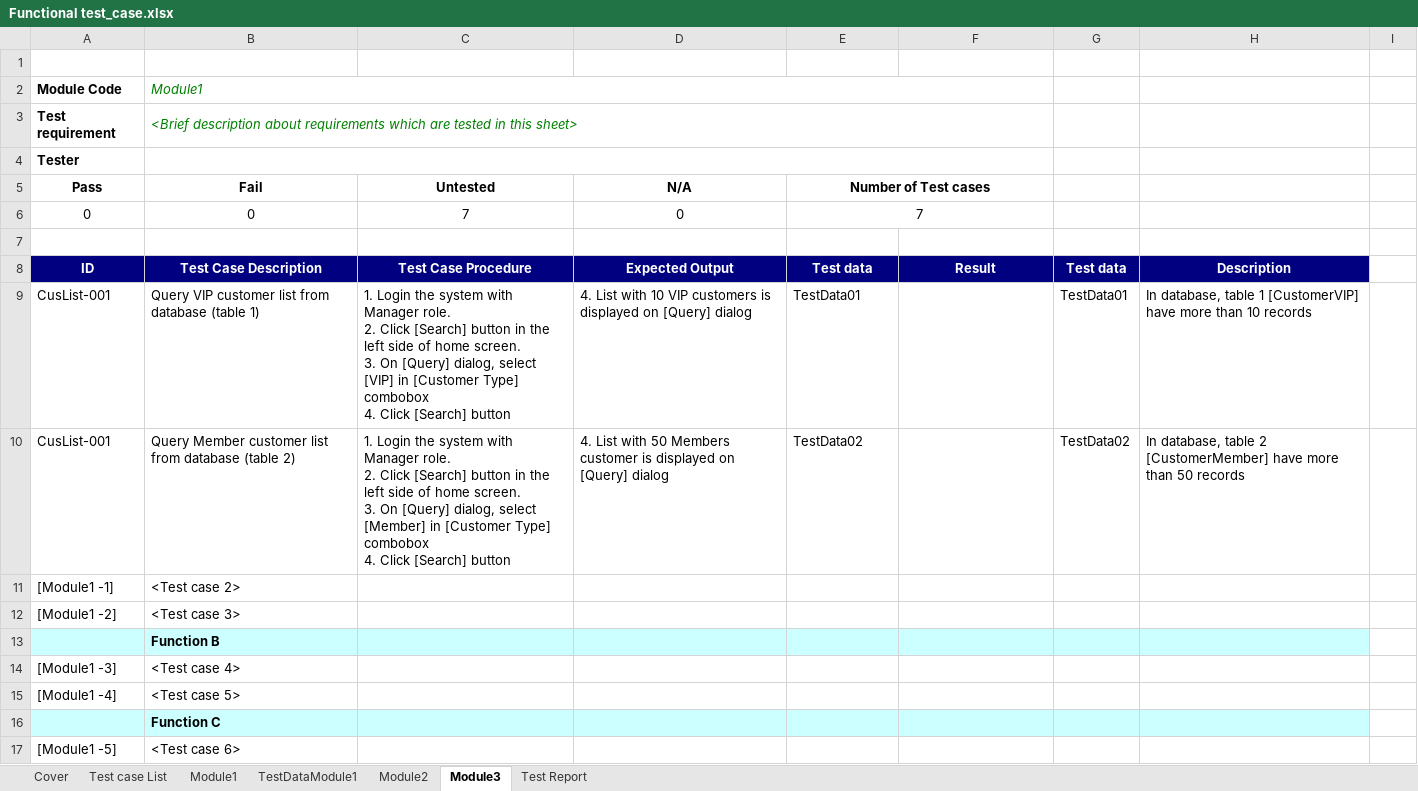
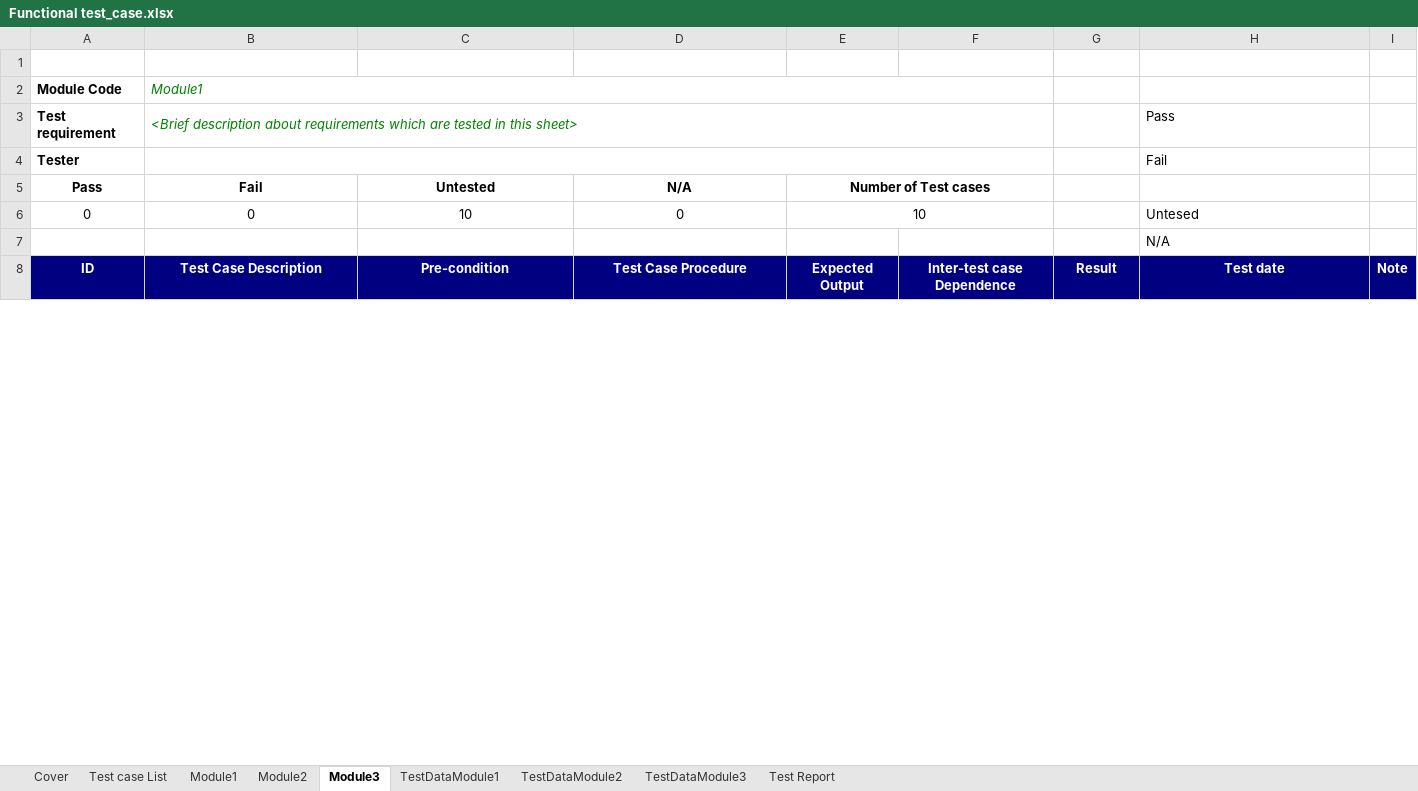
Before and after one commit to truongnhat140104/Project-KTPM, an Excel workbook: project/templates/Functional test_case.xlsx, sheet Module3, drawn as a sheet; only a part is shown; values as stored, in another font and other column widths than the file's, no borders; removed rows and columns are numbered as before the commit, all else as after; ↵ is a line break in a cell; the diff covers the shown part only; the diff names each change by its address in the sheet, - before the commit and + after, or states it on an @@ line.

```diff
--- a/project/templates/Functional test_case.xlsx (sheet Module3)
+++ b/project/templates/Functional test_case.xlsx (sheet Module3)
+sheet tab: TestDataModule2
+sheet tab: TestDataModule3
@@ sheet tab order changed: Cover | Test case List | Module1 | Module2 | Module3 | TestDataModule1 | TestDataModule2 | TestDataModule3 | Test Report @@
-H3: (empty)
+H3: Pass
-H4: (empty)
+H4: Fail
-C6: 7
+C6: 10
-E6: 7
+E6: 10
-H6: (empty)
+H6: Untesed
-H7: (empty)
+H7: N/A
-row 8: ID | Test Case Description | Test Case Procedure | Expected Output | Test data | Result | Test data | Description
-row 9: CusList-001 | Query VIP customer list from database (table 1) | 1. Login the system with Manager role. ↵ 2. Click [Search] button in the left side of home screen. ↵ 3. On [Query] dialog, select [VIP] in [Customer Type] combobox ↵ 4. Click [Search] button | 4. List with 10 VIP customers is displayed on [Query] dialog | TestData01 |  | TestData01 | In database, table 1 [CustomerVIP] have more than 10 records
-row 10: CusList-001 | Query Member customer list from database (table 2) | 1. Login the system with Manager role. ↵ 2. Click [Search] button in the left side of home screen. ↵ 3. On [Query] dialog, select [Member] in [Customer Type] combobox ↵ 4. Click [Search] button | 4. List with 50 Members customer is displayed on [Query] dialog | TestData02 |  | TestData02 | In database, table 2 [CustomerMember] have more than 50 records
-row 11: [Module1 -1] | <Test case 2>
-row 12: [Module1 -2] | <Test case 3>
-row 13:  | Function B
-row 14: [Module1 -3] | <Test case 4>
-row 15: [Module1 -4] | <Test case 5>
-row 16:  | Function C
-row 17: [Module1 -5] | <Test case 6>
+row 8: ID | Test Case Description | Pre-condition | Test Case Procedure | Expected Output | Inter-test case Dependence | Result | Test date | Note
```
Also changed, not shown: 31 added rows elsewhere in this sheet, sheet Module2, sheet Module1, sheet TestDataModule1, sheet Test Report, sheet Test case List, formulas that keep their value, charts or pictures, project/templates/Database test_case.xlsx, project/templates/Interface test_case.xlsx, 14 other files.
